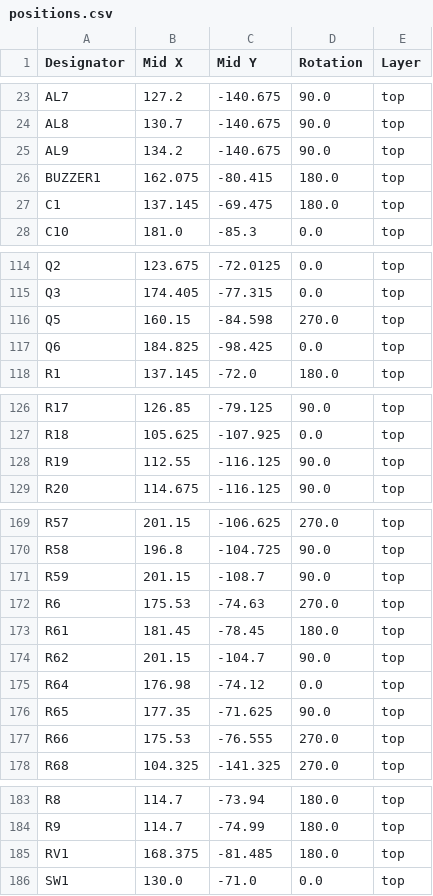
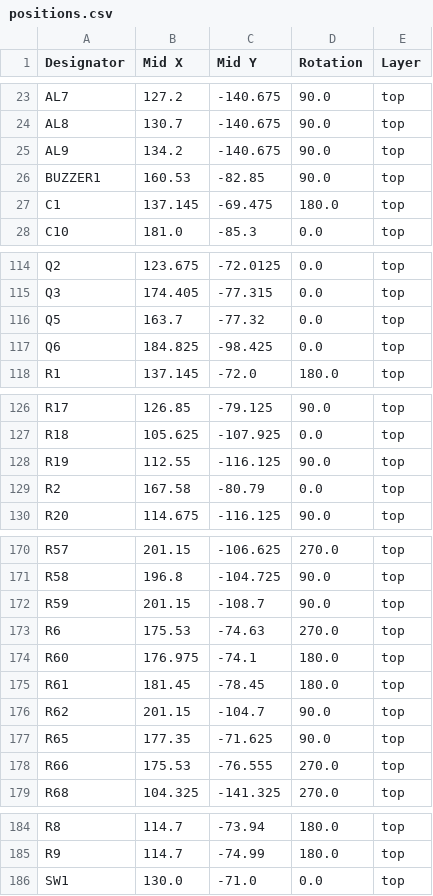
Before and after one commit to BYU-I-eBadge/e-badge, a CSV file: hardware v4.0/badge-esp32-s3/production/positions.csv, drawn as a sheet; only a part is shown, gaps mark what is left out; the diff covers the shown part only.

```diff
--- a/hardware v4.0/badge-esp32-s3/production/positions.csv
+++ b/hardware v4.0/badge-esp32-s3/production/positions.csv
@@ -25,3 +25,3 @@ AL8,130.7,-140.675,90.0,top
 AL9,134.2,-140.675,90.0,top
-BUZZER1,162.075,-80.415,180.0,top
+BUZZER1,160.53,-82.85,90.0,top
 C1,137.145,-69.475,180.0,top
@@ -115,3 +115,3 @@ Q2,123.675,-72.0125,0.0,top
 Q3,174.405,-77.315,0.0,top
-Q5,160.15,-84.598,270.0,top
+Q5,163.7,-77.32,0.0,top
 Q6,184.825,-98.425,0.0,top
@@ -128,2 +128,3 @@ R18,105.625,-107.925,0.0,top
 R19,112.55,-116.125,90.0,top
+R2,167.58,-80.79,0.0,top
 R20,114.675,-116.125,90.0,top
@@ -172,5 +173,5 @@ R59,201.15,-108.7,90.0,top
 R6,175.53,-74.63,270.0,top
+R60,176.975,-74.1,180.0,top
 R61,181.45,-78.45,180.0,top
 R62,201.15,-104.7,90.0,top
-R64,176.98,-74.12,0.0,top
 R65,177.35,-71.625,90.0,top
@@ -184,3 +185,2 @@ R8,114.7,-73.94,180.0,top
 R9,114.7,-74.99,180.0,top
-RV1,168.375,-81.485,180.0,top
 SW1,130.0,-71.0,0.0,top
```
Also changed, not shown: 2 edited cells elsewhere in this file, hardware v4.0/badge-esp32-s3/production/bom.csv, hardware v4.0/badge-esp32-s3/production/designators.csv, 10 other files.
